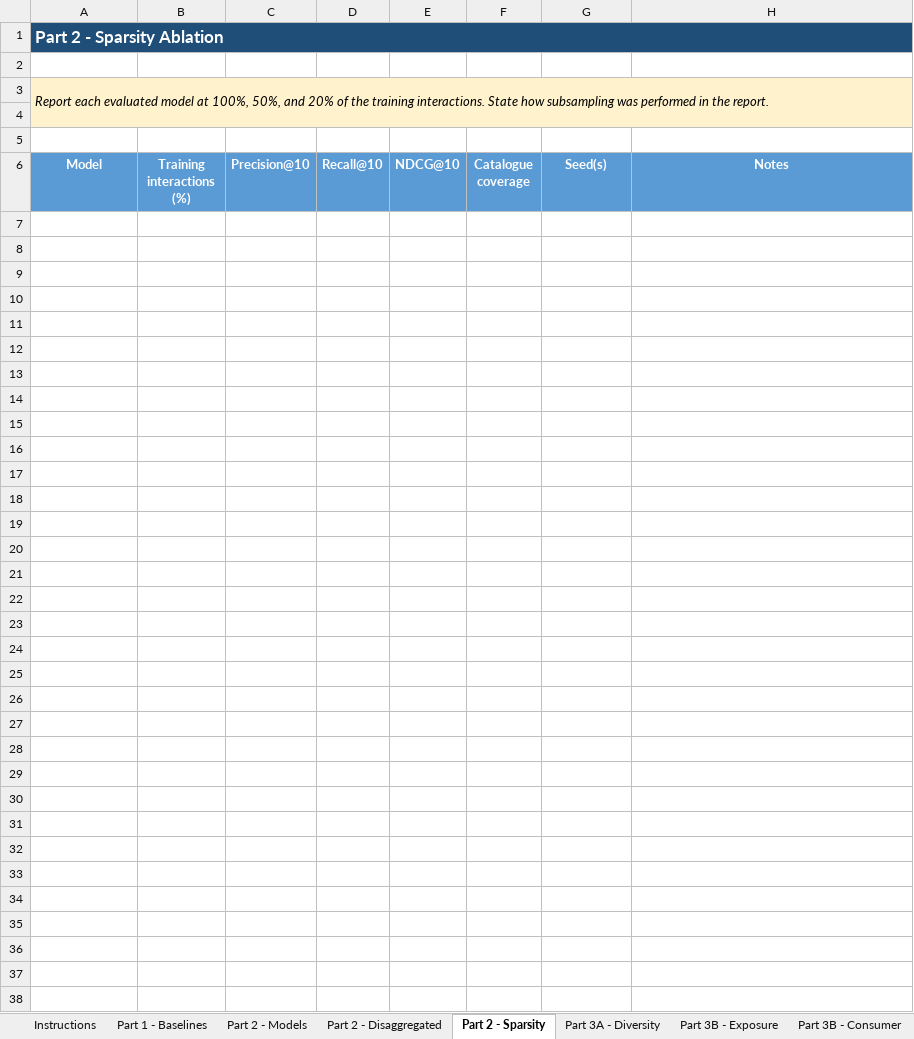
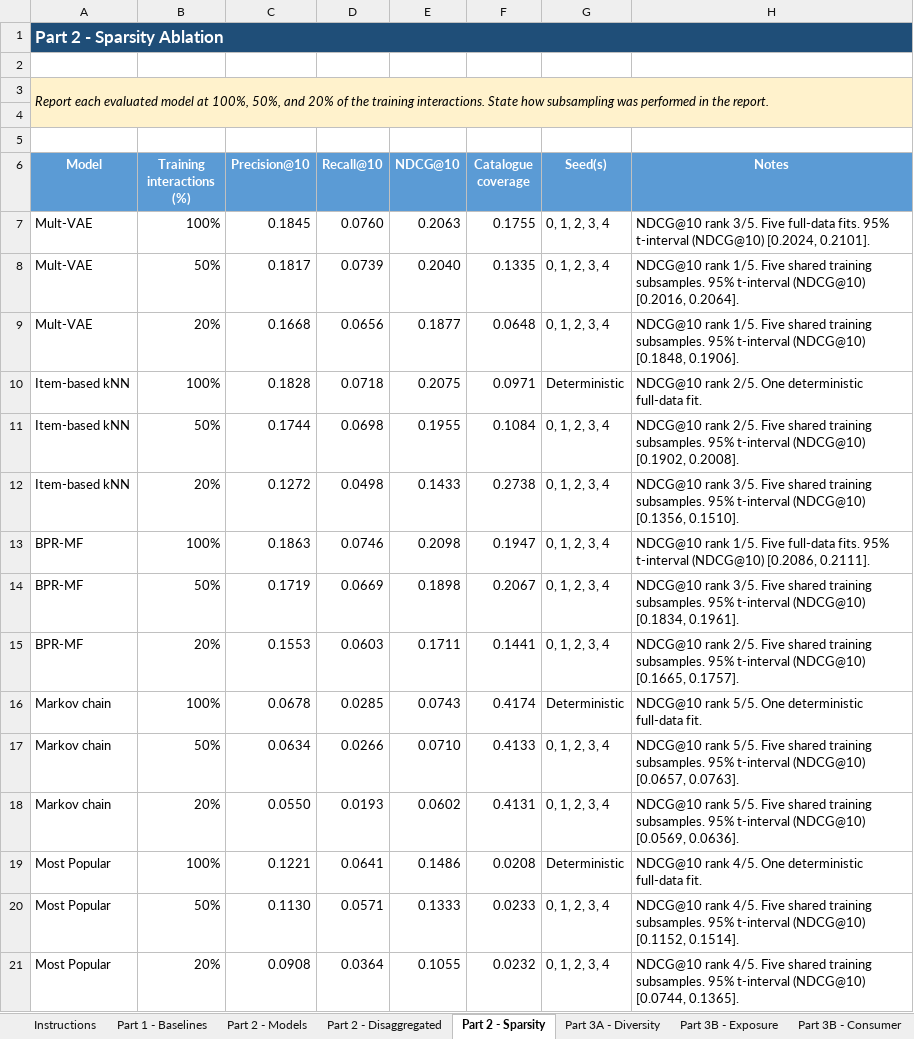
Before and after one commit to DavidRamosSal/recommender-systems-project, an Excel workbook: results/Recommender_Systems_Results.xlsm, sheet Part 2 - Sparsity, drawn as a sheet; values as stored, in another font and other column widths than the file's, no borders; charts and pictures not drawn; the diff names each change by its address in the sheet, - before the commit and + after, or states it on an @@ line.

```diff
--- a/results/Recommender_Systems_Results.xlsm (sheet Part 2 - Sparsity)
+++ b/results/Recommender_Systems_Results.xlsm (sheet Part 2 - Sparsity)
+row 7: Mult-VAE | 100% | 0.1845 | 0.0760 | 0.2063 | 0.1755 | 0, 1, 2, 3, 4 | NDCG@10 rank 3/5. Five full-data fits. 95% t-interval (NDCG@10) [0.2024, 0.2101].
+row 8: Mult-VAE | 50% | 0.1817 | 0.0739 | 0.2040 | 0.1335 | 0, 1, 2, 3, 4 | NDCG@10 rank 1/5. Five shared training subsamples. 95% t-interval (NDCG@10) [0.2016, 0.2064].
+row 9: Mult-VAE | 20% | 0.1668 | 0.0656 | 0.1877 | 0.0648 | 0, 1, 2, 3, 4 | NDCG@10 rank 1/5. Five shared training subsamples. 95% t-interval (NDCG@10) [0.1848, 0.1906].
+row 10: Item-based kNN | 100% | 0.1828 | 0.0718 | 0.2075 | 0.0971 | Deterministic | NDCG@10 rank 2/5. One deterministic full-data fit.
+row 11: Item-based kNN | 50% | 0.1744 | 0.0698 | 0.1955 | 0.1084 | 0, 1, 2, 3, 4 | NDCG@10 rank 2/5. Five shared training subsamples. 95% t-interval (NDCG@10) [0.1902, 0.2008].
+row 12: Item-based kNN | 20% | 0.1272 | 0.0498 | 0.1433 | 0.2738 | 0, 1, 2, 3, 4 | NDCG@10 rank 3/5. Five shared training subsamples. 95% t-interval (NDCG@10) [0.1356, 0.1510].
+row 13: BPR-MF | 100% | 0.1863 | 0.0746 | 0.2098 | 0.1947 | 0, 1, 2, 3, 4 | NDCG@10 rank 1/5. Five full-data fits. 95% t-interval (NDCG@10) [0.2086, 0.2111].
+row 14: BPR-MF | 50% | 0.1719 | 0.0669 | 0.1898 | 0.2067 | 0, 1, 2, 3, 4 | NDCG@10 rank 3/5. Five shared training subsamples. 95% t-interval (NDCG@10) [0.1834, 0.1961].
+row 15: BPR-MF | 20% | 0.1553 | 0.0603 | 0.1711 | 0.1441 | 0, 1, 2, 3, 4 | NDCG@10 rank 2/5. Five shared training subsamples. 95% t-interval (NDCG@10) [0.1665, 0.1757].
+row 16: Markov chain | 100% | 0.0678 | 0.0285 | 0.0743 | 0.4174 | Deterministic | NDCG@10 rank 5/5. One deterministic full-data fit.
+row 17: Markov chain | 50% | 0.0634 | 0.0266 | 0.0710 | 0.4133 | 0, 1, 2, 3, 4 | NDCG@10 rank 5/5. Five shared training subsamples. 95% t-interval (NDCG@10) [0.0657, 0.0763].
+row 18: Markov chain | 20% | 0.0550 | 0.0193 | 0.0602 | 0.4131 | 0, 1, 2, 3, 4 | NDCG@10 rank 5/5. Five shared training subsamples. 95% t-interval (NDCG@10) [0.0569, 0.0636].
+row 19: Most Popular | 100% | 0.1221 | 0.0641 | 0.1486 | 0.0208 | Deterministic | NDCG@10 rank 4/5. One deterministic full-data fit.
+row 20: Most Popular | 50% | 0.1130 | 0.0571 | 0.1333 | 0.0233 | 0, 1, 2, 3, 4 | NDCG@10 rank 4/5. Five shared training subsamples. 95% t-interval (NDCG@10) [0.1152, 0.1514].
+row 21: Most Popular | 20% | 0.0908 | 0.0364 | 0.1055 | 0.0232 | 0, 1, 2, 3, 4 | NDCG@10 rank 4/5. Five shared training subsamples. 95% t-interval (NDCG@10) [0.0744, 0.1365].
```
Also changed, not shown: sheet Part 2 - Disaggregated, sheet Part 2 - Models, sheet Instructions, 2 other files.
